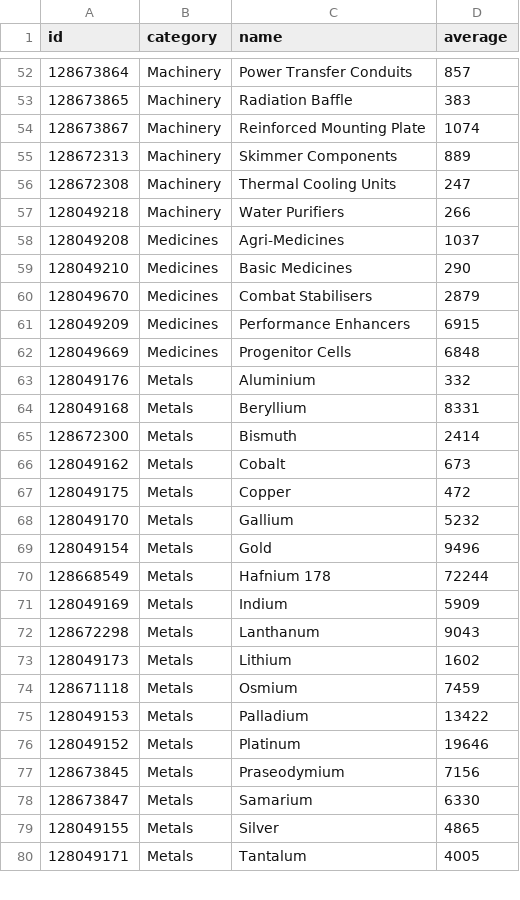
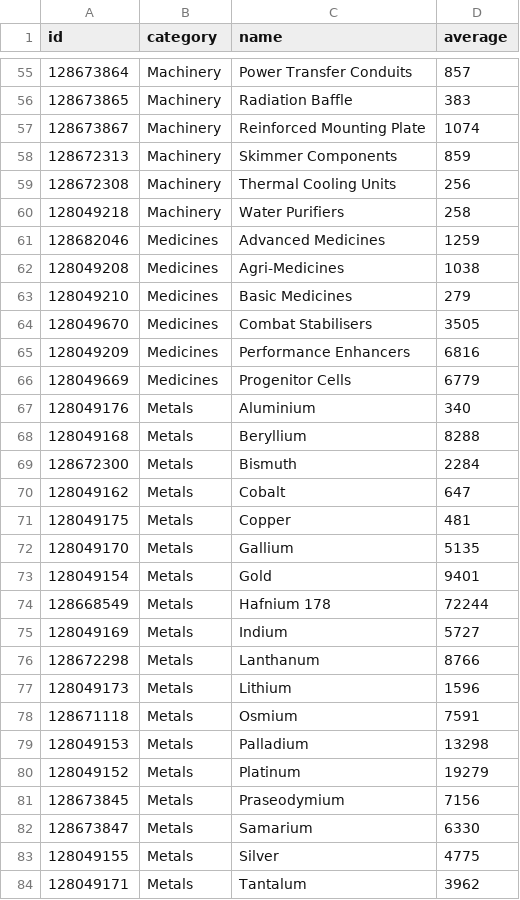
Before and after one commit to EDCD/FDevIDs, a CSV file: commodity.csv, drawn as a sheet; only a part is shown, gaps mark what is left out; the diff covers the shown part only.

Commit message:
Update average commodity prices for 2.1
Also correct spellings of some new commodities

```diff
--- a/commodity.csv
+++ b/commodity.csv
@@ -54,27 +57,28 @@ id,category,name,average
 128673867,Machinery,Reinforced Mounting Plate,1074
-128672313,Machinery,Skimmer Components,889
-128672308,Machinery,Thermal Cooling Units,247
-128049218,Machinery,Water Purifiers,266
-128049208,Medicines,Agri-Medicines,1037
-128049210,Medicines,Basic Medicines,290
-128049670,Medicines,Combat Stabilisers,2879
-128049209,Medicines,Performance Enhancers,6915
-128049669,Medicines,Progenitor Cells,6848
-128049176,Metals,Aluminium,332
-128049168,Metals,Beryllium,8331
-128672300,Metals,Bismuth,2414
-128049162,Metals,Cobalt,673
-128049175,Metals,Copper,472
-128049170,Metals,Gallium,5232
-128049154,Metals,Gold,9496
+128672313,Machinery,Skimmer Components,859
+128672308,Machinery,Thermal Cooling Units,256
+128049218,Machinery,Water Purifiers,258
+128682046,Medicines,Advanced Medicines,1259
+128049208,Medicines,Agri-Medicines,1038
+128049210,Medicines,Basic Medicines,279
+128049670,Medicines,Combat Stabilisers,3505
+128049209,Medicines,Performance Enhancers,6816
+128049669,Medicines,Progenitor Cells,6779
+128049176,Metals,Aluminium,340
+128049168,Metals,Beryllium,8288
+128672300,Metals,Bismuth,2284
+128049162,Metals,Cobalt,647
+128049175,Metals,Copper,481
+128049170,Metals,Gallium,5135
+128049154,Metals,Gold,9401
 128668549,Metals,Hafnium 178,72244
-128049169,Metals,Indium,5909
-128672298,Metals,Lanthanum,9043
-128049173,Metals,Lithium,1602
-128671118,Metals,Osmium,7459
-128049153,Metals,Palladium,13422
-128049152,Metals,Platinum,19646
+128049169,Metals,Indium,5727
+128672298,Metals,Lanthanum,8766
+128049173,Metals,Lithium,1596
+128671118,Metals,Osmium,7591
+128049153,Metals,Palladium,13298
+128049152,Metals,Platinum,19279
 128673845,Metals,Praseodymium,7156
 128673847,Metals,Samarium,6330
-128049155,Metals,Silver,4865
-128049171,Metals,Tantalum,4005
+128049155,Metals,Silver,4775
+128049171,Metals,Tantalum,3962
```
Also changed, not shown: 10 added rows, 3 removed rows and 78 edited cells elsewhere in this file.
